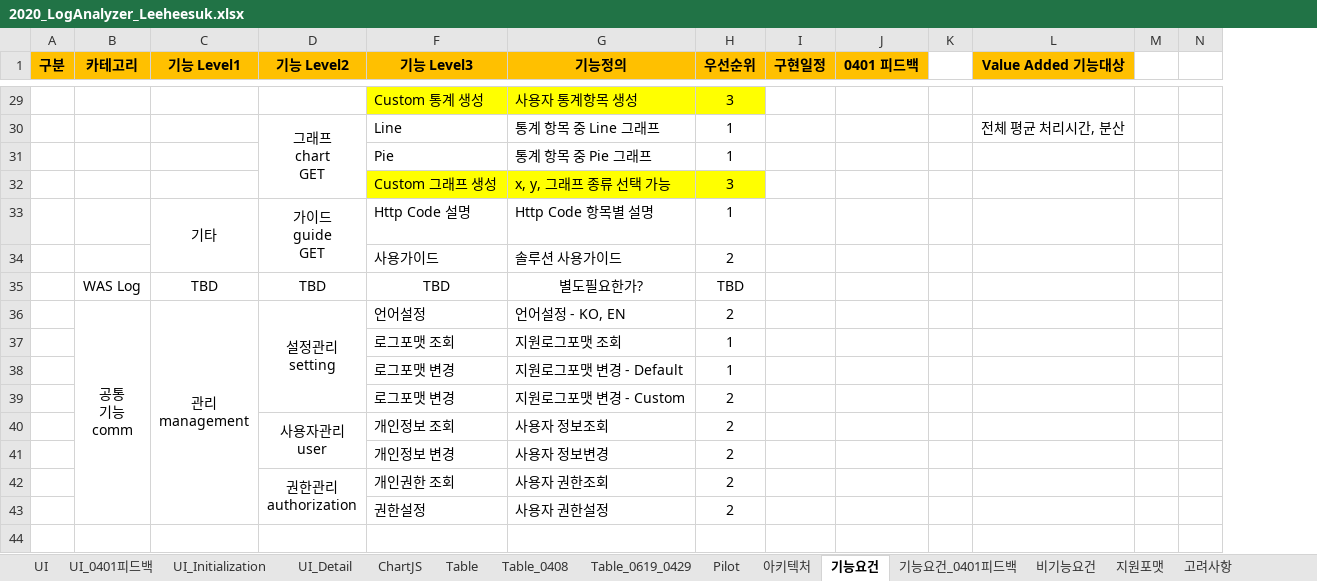
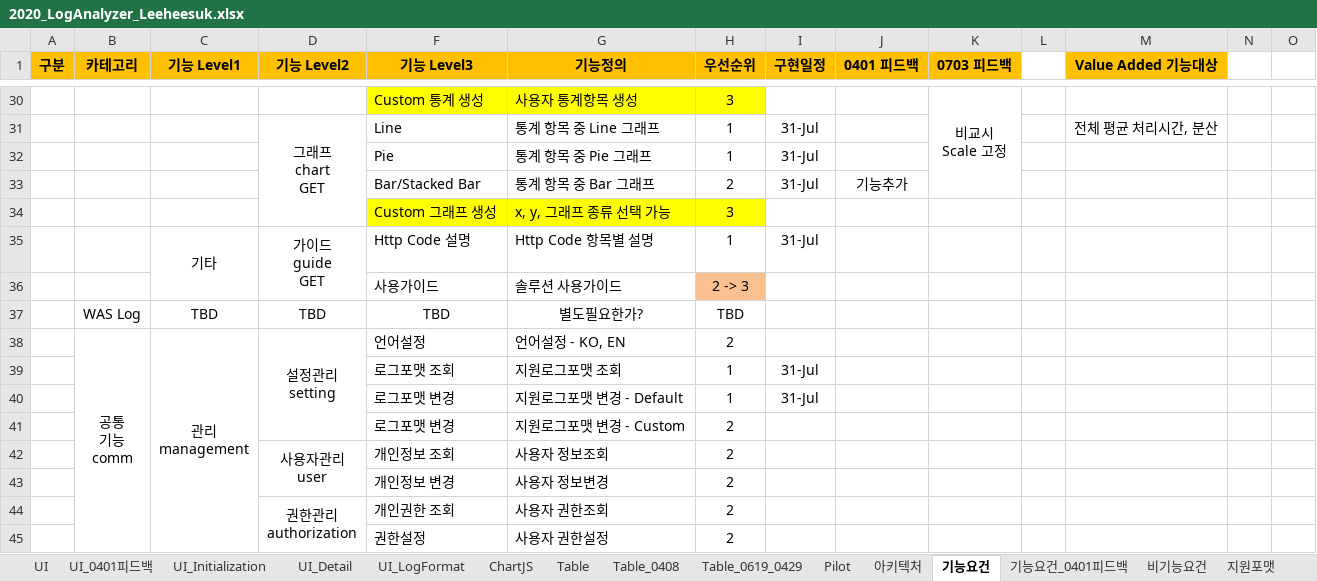
Before and after one commit to kimyd79/elao_codex, an Excel workbook: 2020_LogAnalyzer_Leeheesuk.xlsx, sheet 기능요건, drawn as a sheet; only a part is shown, gaps mark what is left out; values as stored, in another font and other column widths than the file's, no borders; addresses are those after the commit; rows hold the shown columns only; ↵ is a line break in a cell; the diff covers the shown part only; the diff names each change by its address in the sheet, - before the commit and + after, or states it on an @@ line.

```diff
--- a/2020_LogAnalyzer_Leeheesuk.xlsx (sheet 기능요건)
+++ b/2020_LogAnalyzer_Leeheesuk.xlsx (sheet 기능요건)
+sheet tab: UI_LogFormat
+column K (0703 피드백), row 30: 비교시 ↵ Scale 고정
-I31:I32 (구현일정): (empty)
+I31:I32 (구현일정): 31-Jul
+row 33:  |  |  |  | Bar/Stacked Bar | 통계 항목 중 Bar 그래프 | 2 | 31-Jul | 기능추가
-I35 (구현일정): (empty)
+I35 (구현일정): 31-Jul
-H36 (우선순위): 2
+H36 (우선순위): 2 -> 3
-H36 fill: none
+H36 fill: #FAC090
-I39:I40 (구현일정): (empty)
+I39:I40 (구현일정): 31-Jul
```
Also changed, not shown: 1 added row, 28 edited cells and cell formats elsewhere in this sheet, sheet ChartJS, other sheet tabs, charts or pictures.
